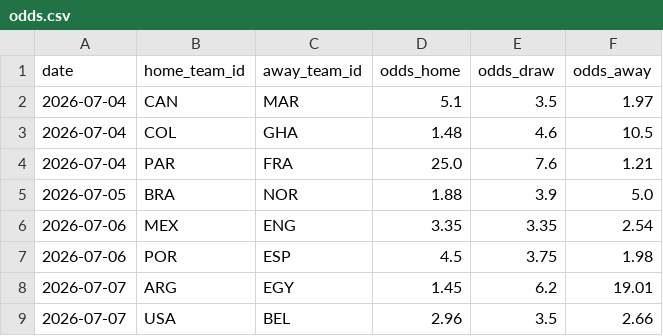
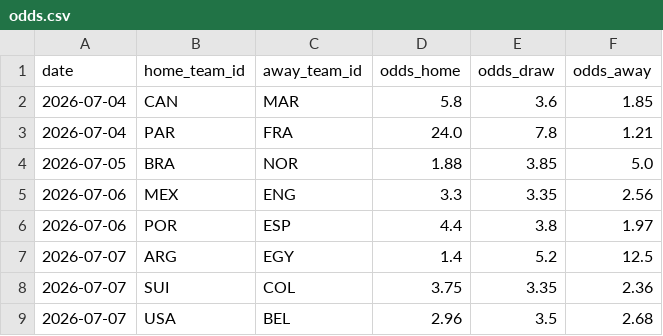
Before and after one commit to camh000/World-cup-predictor, a CSV file: data/odds.csv, drawn as a sheet.

```diff
--- a/data/odds.csv
+++ b/data/odds.csv
@@ -1,9 +1,9 @@
 date,home_team_id,away_team_id,odds_home,odds_draw,odds_away
-2026-07-04,CAN,MAR,5.1,3.5,1.97
-2026-07-04,COL,GHA,1.48,4.6,10.5
-2026-07-04,PAR,FRA,25.0,7.6,1.21
-2026-07-05,BRA,NOR,1.88,3.9,5.0
-2026-07-06,MEX,ENG,3.35,3.35,2.54
-2026-07-06,POR,ESP,4.5,3.75,1.98
-2026-07-07,ARG,EGY,1.45,6.2,19.01
-2026-07-07,USA,BEL,2.96,3.5,2.66
+2026-07-04,CAN,MAR,5.8,3.6,1.85
+2026-07-04,PAR,FRA,24.0,7.8,1.21
+2026-07-05,BRA,NOR,1.88,3.85,5.0
+2026-07-06,MEX,ENG,3.3,3.35,2.56
+2026-07-06,POR,ESP,4.4,3.8,1.97
+2026-07-07,ARG,EGY,1.4,5.2,12.5
+2026-07-07,SUI,COL,3.75,3.35,2.36
+2026-07-07,USA,BEL,2.96,3.5,2.68
```
Also changed, not shown: data/odds_history.csv, data/outright_history.csv, 3 other files.
